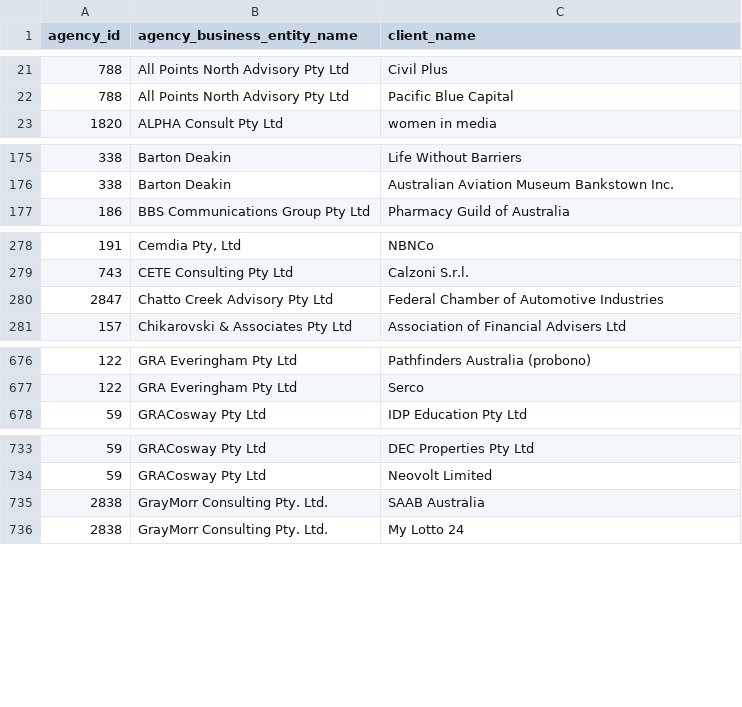
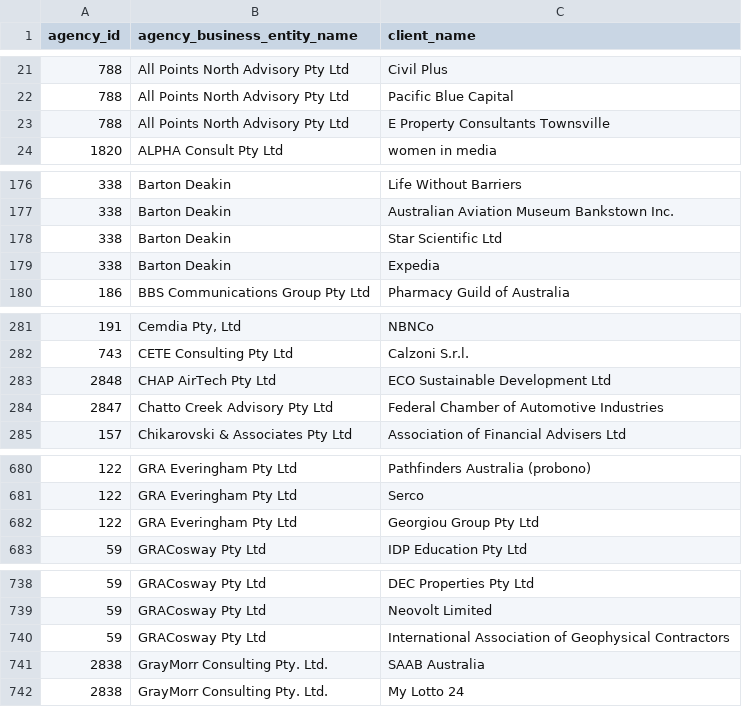
Before and after one commit to henare/australian_government_lobbyists_register, a CSV file: clients.csv, drawn as a sheet; only a part is shown, gaps mark what is left out; the diff covers the shown part only; the diff names each change by its address in the sheet, - before the commit and + after, or states it on an @@ line.

```diff
--- a/clients.csv
+++ b/clients.csv
+row 23: 788 | All Points North Advisory Pty Ltd | E Property Consultants Townsville
+row 178: 338 | Barton Deakin | Star Scientific Ltd
+row 179: 338 | Barton Deakin | Expedia
+row 283: 2848 | CHAP AirTech Pty Ltd | ECO Sustainable Development Ltd
+row 682: 122 | GRA Everingham Pty Ltd | Georgiou Group Pty Ltd
+row 740: 59 | GRACosway Pty Ltd | International Association of Geophysical Contractors
```
Also changed, not shown: 2 added rows and 1 removed row elsewhere in this file, agencies.csv, lobbyists.csv, 1 other file.
